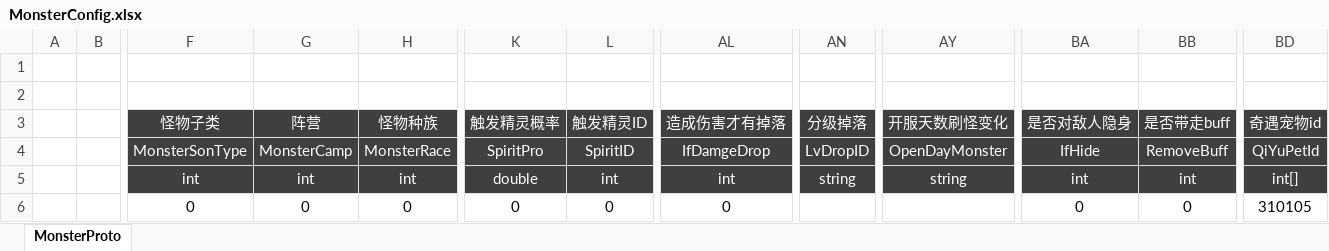
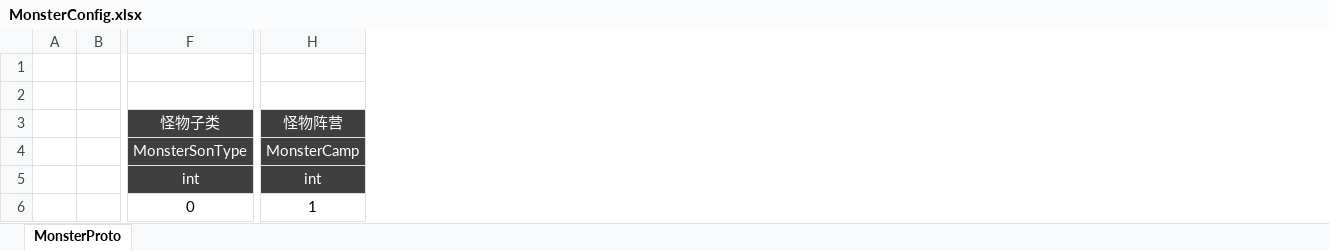
Before and after one commit to csyinghuochong/ld-legend, an Excel workbook: Unity/Assets/Config/Excel/MonsterConfig.xlsx, sheet MonsterProto, drawn as a sheet; only a part is shown, gaps mark what is left out; values as stored, in another font and other column widths than the file's, no borders; removed rows and columns are numbered as before the commit, all else as after; the diff names each change by its address in the sheet, - before the commit and + after, or states it on an @@ line.

```diff
--- a/Unity/Assets/Config/Excel/MonsterConfig.xlsx (sheet MonsterProto)
+++ b/Unity/Assets/Config/Excel/MonsterConfig.xlsx (sheet MonsterProto)
-column G, rows 3-6: 阵营 | MonsterCamp | int | 0
-column H, rows 3-6: 怪物种族 | MonsterRace | int | 0
+column H, rows 3-6: 怪物阵营 | MonsterCamp | int | 1
-column K, rows 3-6: 触发精灵概率 | SpiritPro | double | 0
-column L, rows 3-6: 触发精灵ID | SpiritID | int | 0
-column AL, rows 3-6: 造成伤害才有掉落 | IfDamgeDrop | int | 0
-column AN, rows 3-5: 分级掉落 | LvDropID | string
-column AY, rows 3-5: 开服天数刷怪变化 | OpenDayMonster | string
-column BA, rows 3-6: 是否对敌人隐身 | IfHide | int | 0
-column BB, rows 3-6: 是否带走buff | RemoveBuff | int | 0
-column BD, rows 3-6: 奇遇宠物id | QiYuPetId | int[] | 310105
```
Also changed, not shown: 16 other files.
